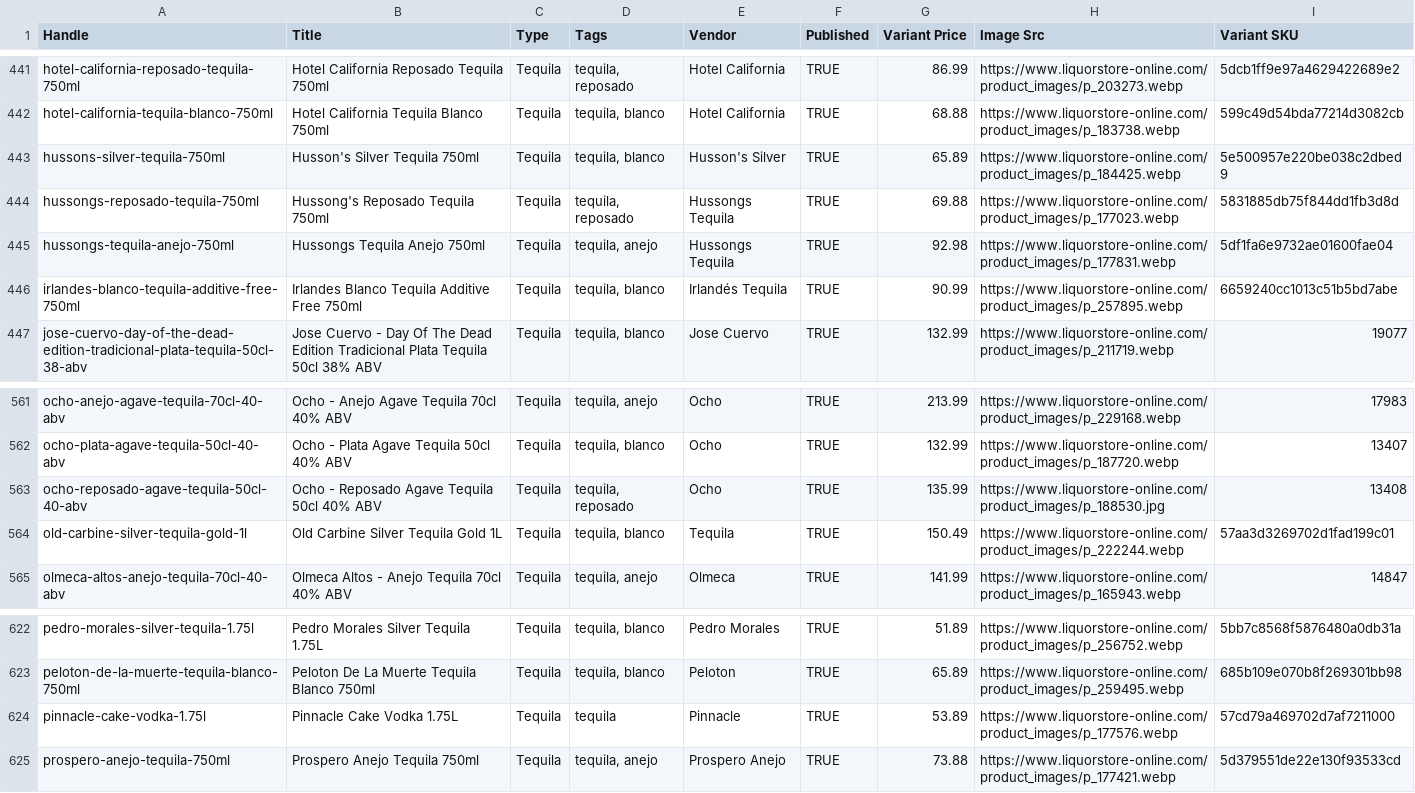
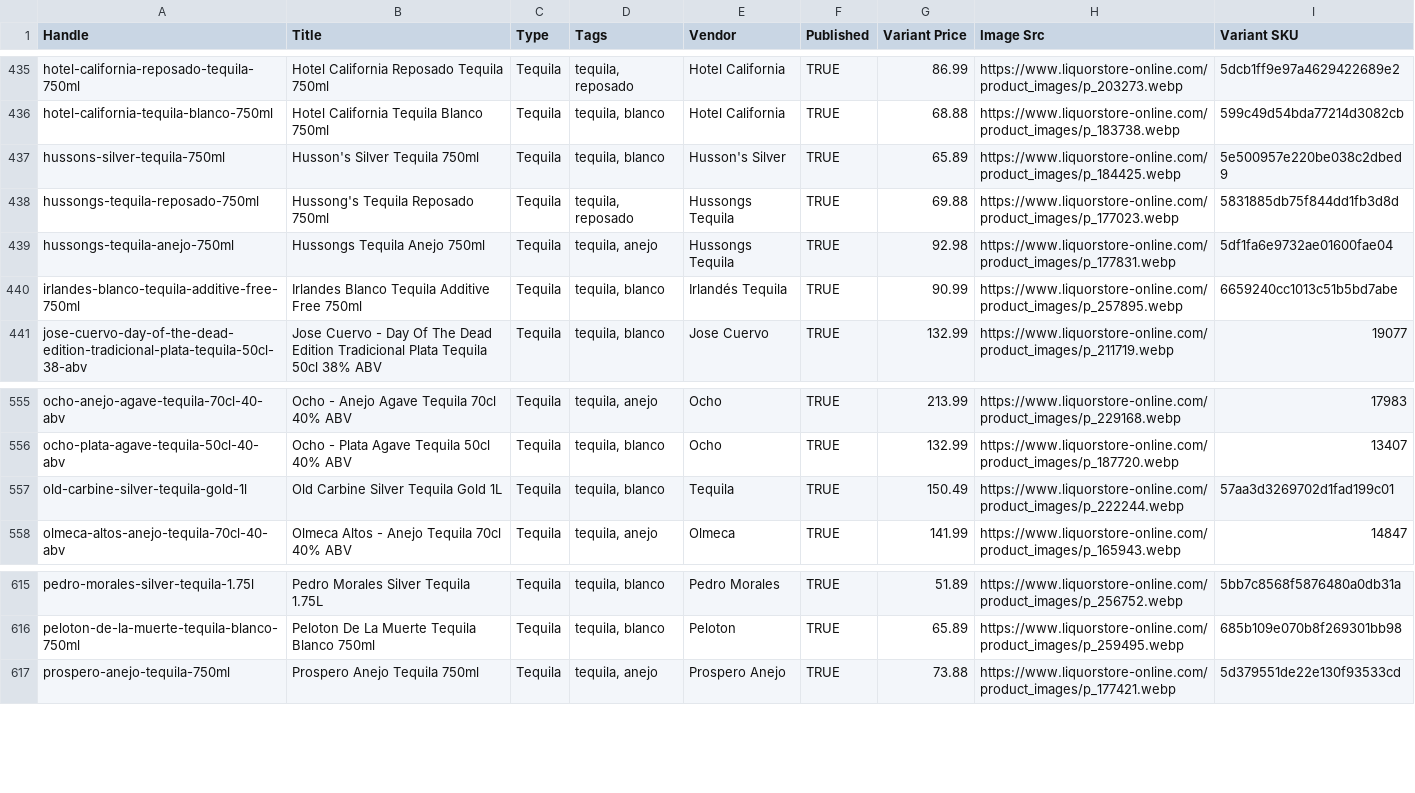
Before and after one commit to Njawnson/tequila-shopify-sync, a CSV file: output/matrixify_update.csv, drawn as a sheet; only a part is shown, gaps mark what is left out; the diff covers the shown part only.

```diff
--- a/output/matrixify_update.csv
+++ b/output/matrixify_update.csv
@@ -443,3 +437,3 @@ hotel-california-tequila-blanco-750ml,Hotel California Tequila Blanco 750ml,Tequ
 hussons-silver-tequila-750ml,Husson's Silver Tequila 750ml,Tequila,"tequila, blanco",Husson's Silver,TRUE,65.89,https://www.liquorstore-online.com/product_images/p_184425.webp,5e500957e220be038c2dbed9
-hussongs-reposado-tequila-750ml,Hussong's Reposado Tequila 750ml,Tequila,"tequila, reposado",Hussongs Tequila,TRUE,69.88,https://www.liquorstore-online.com/product_images/p_177023.webp,5831885db75f844dd1fb3d8d
+hussongs-tequila-reposado-750ml,Hussong's Tequila Reposado 750ml,Tequila,"tequila, reposado",Hussongs Tequila,TRUE,69.88,https://www.liquorstore-online.com/product_images/p_177023.webp,5831885db75f844dd1fb3d8d
 hussongs-tequila-anejo-750ml,Hussongs Tequila Anejo 750ml,Tequila,"tequila, anejo",Hussongs Tequila,TRUE,92.98,https://www.liquorstore-online.com/product_images/p_177831.webp,5df1fa6e9732ae01600fae04
@@ -562,3 +556,2 @@ ocho-anejo-agave-tequila-70cl-40-abv,Ocho - Anejo Agave Tequila 70cl 40% ABV,Teq
 ocho-plata-agave-tequila-50cl-40-abv,Ocho - Plata Agave Tequila 50cl 40% ABV,Tequila,"tequila, blanco",Ocho,TRUE,132.99,https://www.liquorstore-online.com/product_images/p_187720.webp,13407
-ocho-reposado-agave-tequila-50cl-40-abv,Ocho - Reposado Agave Tequila 50cl 40% ABV,Tequila,"tequila, reposado",Ocho,TRUE,135.99,https://www.liquorstore-online.com/product_images/p_188530.jpg,13408
 old-carbine-silver-tequila-gold-1l,Old Carbine Silver Tequila Gold 1L,Tequila,"tequila, blanco",Tequila,TRUE,150.49,https://www.liquorstore-online.com/product_images/p_222244.webp,57aa3d3269702d1fad199c01
@@ -623,3 +616,2 @@ pedro-morales-silver-tequila-1.75l,Pedro Morales Silver Tequila 1.75L,Tequila,"t
 peloton-de-la-muerte-tequila-blanco-750ml,Peloton De La Muerte Tequila Blanco 750ml,Tequila,"tequila, blanco",Peloton,TRUE,65.89,https://www.liquorstore-online.com/product_images/p_259495.webp,685b109e070b8f269301bb98
-pinnacle-cake-vodka-1.75l,Pinnacle Cake Vodka 1.75L,Tequila,tequila,Pinnacle,TRUE,53.89,https://www.liquorstore-online.com/product_images/p_177576.webp,57cd79a469702d7af7211000
 prospero-anejo-tequila-750ml,Prospero Anejo Tequila 750ml,Tequila,"tequila, anejo",Prospero Anejo,TRUE,73.88,https://www.liquorstore-online.com/product_images/p_177421.webp,5d379551de22e130f93533cd
```
Also changed, not shown: 6 removed rows elsewhere in this file, 1 other file.
